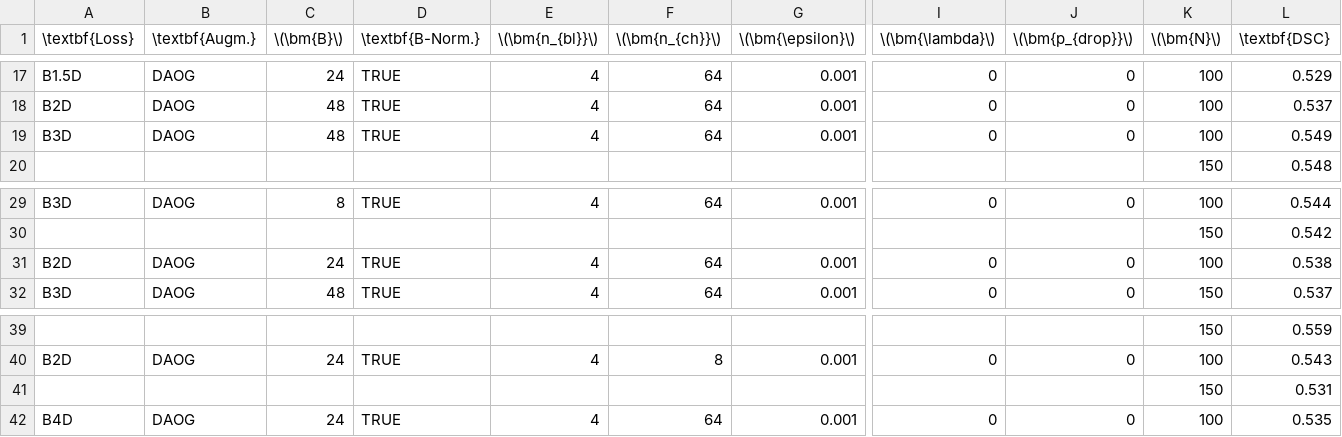
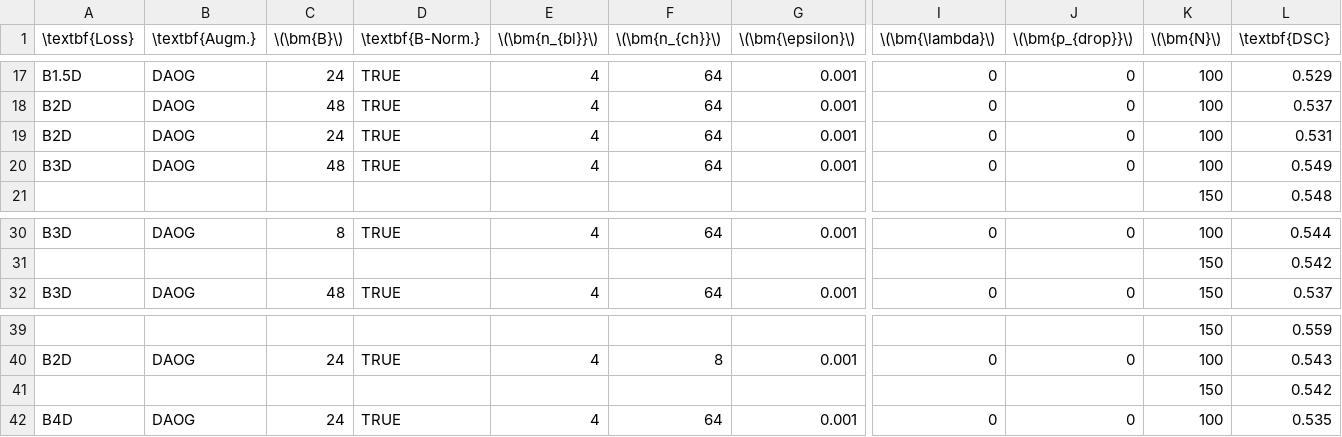
Before and after one commit to CarlaSa/AML_project, a CSV file: artifacts/unet_training_runs_for_latex.csv, drawn as a sheet; only a part is shown, gaps mark what is left out; removed rows and columns are numbered as before the commit, all else as after; rows hold the shown columns only; the diff names each change by its address in the sheet, - before the commit and + after, or states it on an @@ line.

```diff
--- a/artifacts/unet_training_runs_for_latex.csv
+++ b/artifacts/unet_training_runs_for_latex.csv
+row 19: B2D | DAOG | 24 | TRUE | 4 | 64 | 0.001 | 0 | 0 | 100 | 0.531
-row 31: B2D | DAOG | 24 | TRUE | 4 | 64 | 0.001 | 0 | 0 | 100 | 0.538
-L41 (\textbf{DSC}): 0.531
+L41 (\textbf{DSC}): 0.542
```
Also changed, not shown: artifacts/unet_training_runs.csv.
